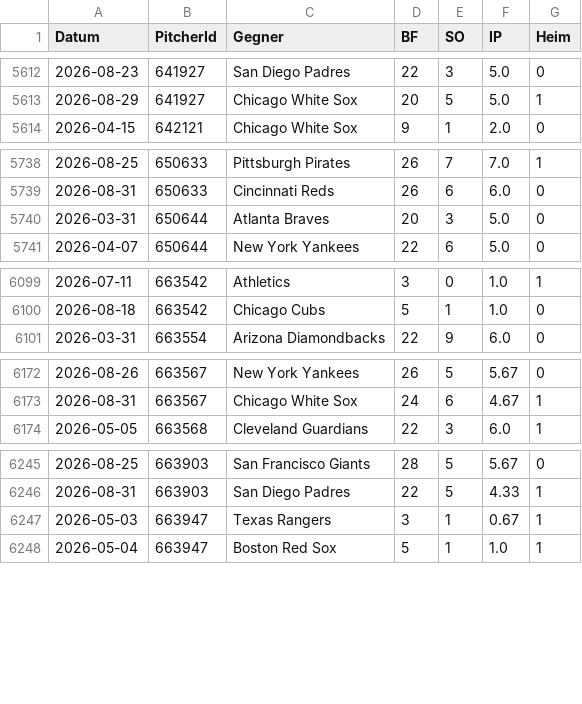
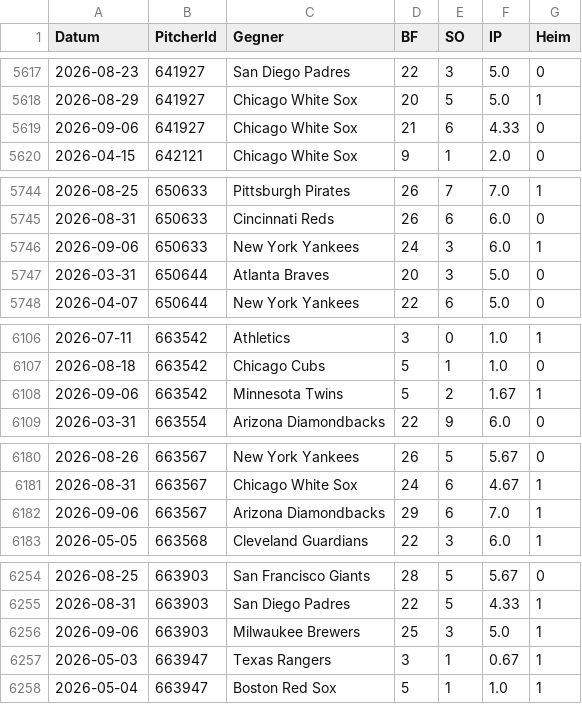
Before and after one commit to gobitodic0007-hash/Wettmodell, a CSV file: daten/mlb-starts.csv, drawn as a sheet; only a part is shown, gaps mark what is left out; the diff covers the shown part only.

```diff
--- a/daten/mlb-starts.csv
+++ b/daten/mlb-starts.csv
@@ -5613,2 +5618,3 @@ Datum,PitcherId,Gegner,BF,SO,IP,Heim
 2026-08-29,641927,Chicago White Sox,20,5,5.0,1
+2026-09-06,641927,Chicago White Sox,21,6,4.33,0
 2026-04-15,642121,Chicago White Sox,9,1,2.0,0
@@ -5739,2 +5745,3 @@ Datum,PitcherId,Gegner,BF,SO,IP,Heim
 2026-08-31,650633,Cincinnati Reds,26,6,6.0,0
+2026-09-06,650633,New York Yankees,24,3,6.0,1
 2026-03-31,650644,Atlanta Braves,20,3,5.0,0
@@ -6100,2 +6107,3 @@ Datum,PitcherId,Gegner,BF,SO,IP,Heim
 2026-08-18,663542,Chicago Cubs,5,1,1.0,0
+2026-09-06,663542,Minnesota Twins,5,2,1.67,1
 2026-03-31,663554,Arizona Diamondbacks,22,9,6.0,0
@@ -6173,2 +6181,3 @@ Datum,PitcherId,Gegner,BF,SO,IP,Heim
 2026-08-31,663567,Chicago White Sox,24,6,4.67,1
+2026-09-06,663567,Arizona Diamondbacks,29,6,7.0,1
 2026-05-05,663568,Cleveland Guardians,22,3,6.0,1
@@ -6246,2 +6255,3 @@ Datum,PitcherId,Gegner,BF,SO,IP,Heim
 2026-08-31,663903,San Diego Padres,22,5,4.33,1
+2026-09-06,663903,Milwaukee Brewers,25,3,5.0,1
 2026-05-03,663947,Texas Rangers,3,1,0.67,1
```
Also changed, not shown: 23 added rows elsewhere in this file, daten/mlb-ansetzungen.csv, daten/mlb-pitcher.csv, 3 other files.
